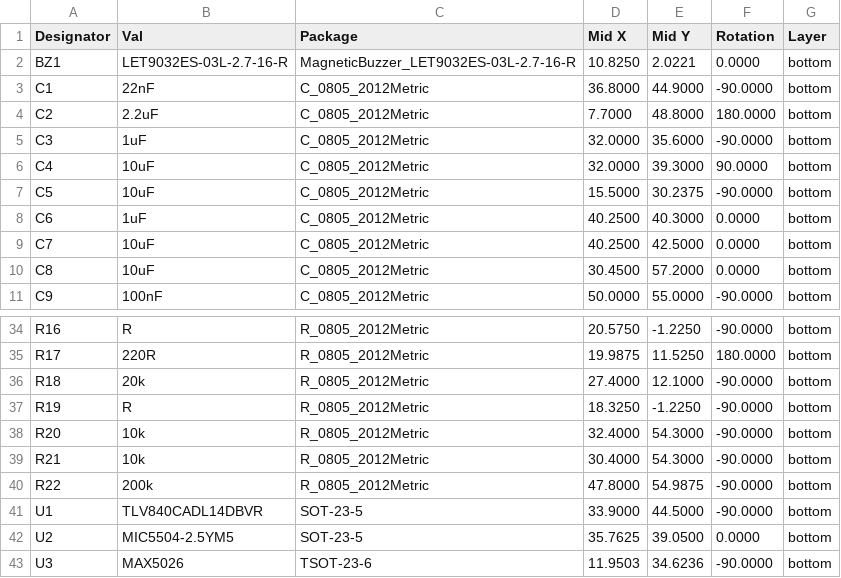
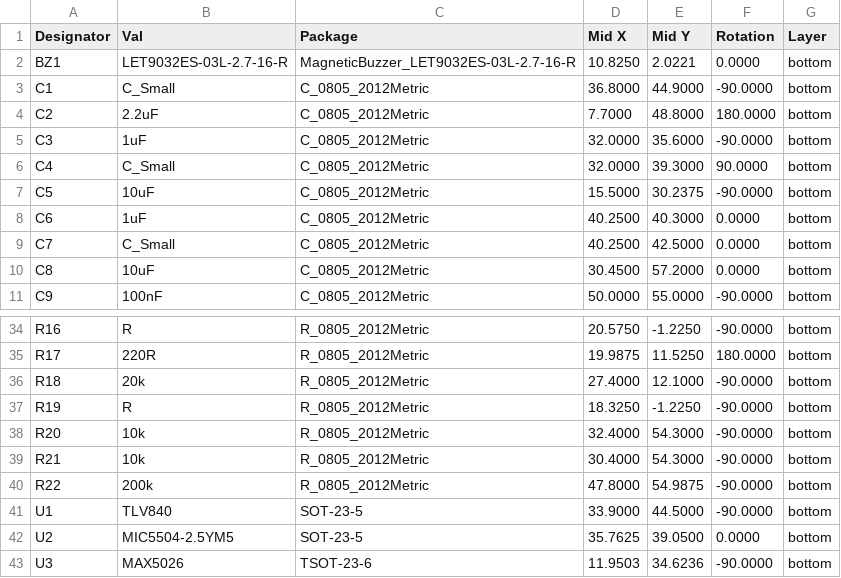
Before and after one commit to mlab-modules/OLED01, a CSV file: hw/cam_profi/assembly/gerbers/PnP/OLED01_cpl_bottom_pos.csv, drawn as a sheet; only a part is shown, gaps mark what is left out; the diff names each change by its address in the sheet, - before the commit and + after, or states it on an @@ line.

```diff
--- a/hw/cam_profi/assembly/gerbers/PnP/OLED01_cpl_bottom_pos.csv
+++ b/hw/cam_profi/assembly/gerbers/PnP/OLED01_cpl_bottom_pos.csv
-B3 (Val): 22nF
+B3 (Val): C_Small
-B6 (Val): 10uF
+B6 (Val): C_Small
-B9 (Val): 10uF
+B9 (Val): C_Small
-B41 (Val): TLV840CADL14DBVR
+B41 (Val): TLV840
```
Also changed, not shown: hw/cam_profi/assembly/OLED01-bom.csv, hw/cam_profi/assembly/OLED01-bom_nogroup.csv, 55 other files.
